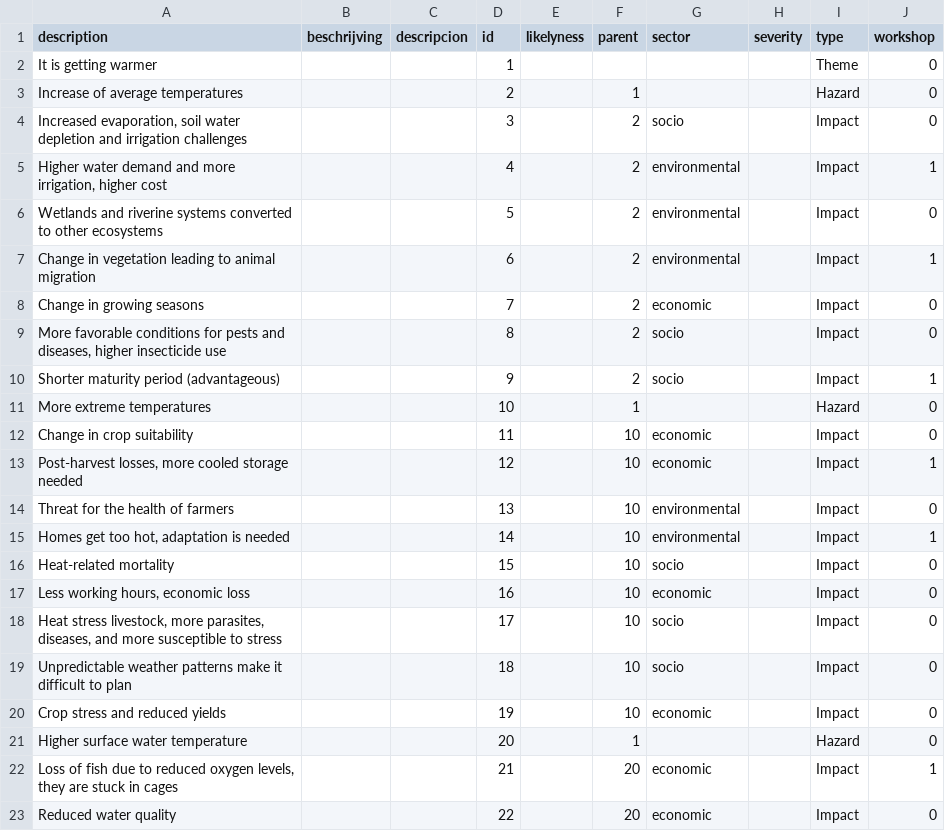
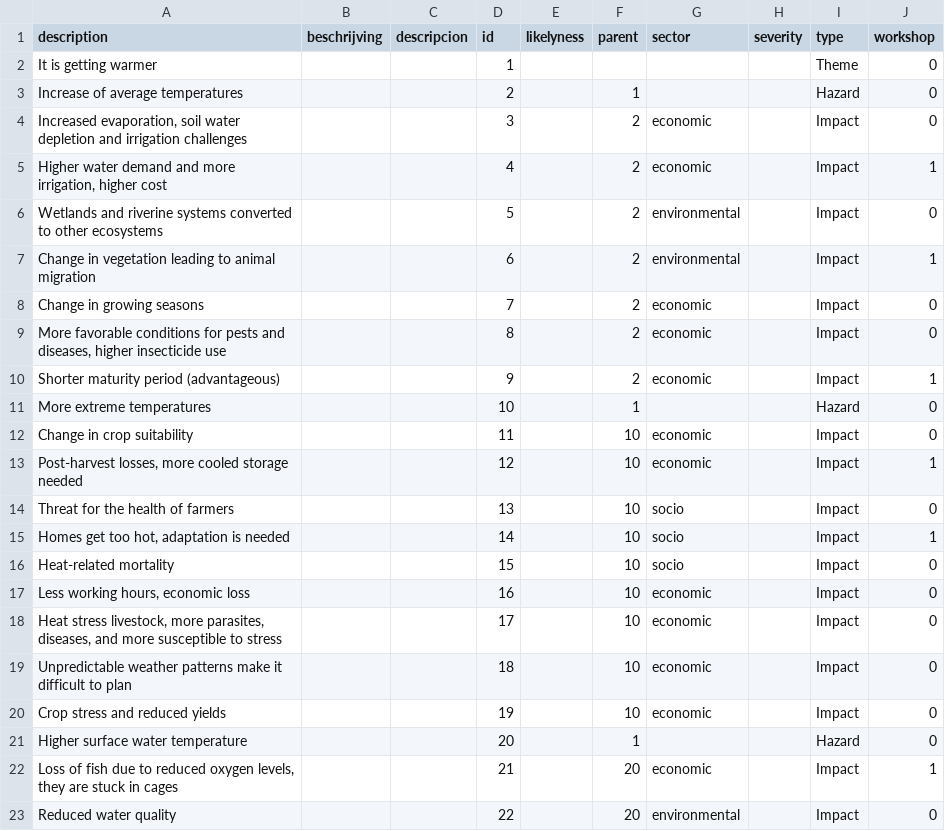
Before and after one commit to sophievanderhorst/data, a CSV file: bollentool/kenya/heat.csv, drawn as a sheet.

Commit message:
heat themes update

```diff
--- a/bollentool/kenya/heat.csv
+++ b/bollentool/kenya/heat.csv
@@ -3,4 +3,4 @@ It is getting warmer,,,1,,,,,Theme,0
 Increase of average temperatures,,,2,,1,,,Hazard,0
-"Increased evaporation, soil water depletion and irrigation challenges",,,3,,2,socio,,Impact,0
-"Higher water demand and more irrigation, higher cost",,,4,,2,environmental,,Impact,1
+"Increased evaporation, soil water depletion and irrigation challenges",,,3,,2,economic,,Impact,0
+"Higher water demand and more irrigation, higher cost",,,4,,2,economic,,Impact,1
 Wetlands and riverine systems converted to other ecosystems,,,5,,2,environmental,,Impact,0
@@ -8,4 +8,4 @@ Change in vegetation leading to animal migration,,,6,,2,environmental,,Impact,1
 Change in growing seasons,,,7,,2,economic,,Impact,0
-"More favorable conditions for  pests and diseases, higher insecticide use",,,8,,2,socio,,Impact,0
-Shorter maturity period (advantageous),,,9,,2,socio,,Impact,1
+"More favorable conditions for  pests and diseases, higher insecticide use",,,8,,2,economic,,Impact,0
+Shorter maturity period (advantageous),,,9,,2,economic,,Impact,1
 More extreme temperatures,,,10,,1,,,Hazard,0
@@ -13,8 +13,8 @@ Change in crop suitability,,,11,,10,economic,,Impact,0
 "Post-harvest losses, more cooled storage needed",,,12,,10,economic,,Impact,1
-Threat for the health of farmers,,,13,,10,environmental,,Impact,0
-"Homes get too hot, adaptation is needed ",,,14,,10,environmental,,Impact,1
+Threat for the health of farmers,,,13,,10,socio,,Impact,0
+"Homes get too hot, adaptation is needed ",,,14,,10,socio,,Impact,1
 Heat-related mortality,,,15,,10,socio,,Impact,0
 "Less working hours, economic loss",,,16,,10,economic,,Impact,0
-"Heat stress livestock, more parasites, diseases, and more susceptible  to stress",,,17,,10,socio,,Impact,0
-Unpredictable weather patterns make it difficult to plan,,,18,,10,socio,,Impact,0
+"Heat stress livestock, more parasites, diseases, and more susceptible  to stress",,,17,,10,economic,,Impact,0
+Unpredictable weather patterns make it difficult to plan,,,18,,10,economic,,Impact,0
 Crop stress and reduced yields,,,19,,10,economic,,Impact,0
@@ -22,2 +22,2 @@ Higher surface water temperature,,,20,,1,,,Hazard,0
 "Loss of fish due to reduced oxygen levels, they are stuck in cages ",,,21,,20,economic,,Impact,1
-Reduced water quality,,,22,,20,economic,,Impact,0
+Reduced water quality,,,22,,20,environmental,,Impact,0
```
